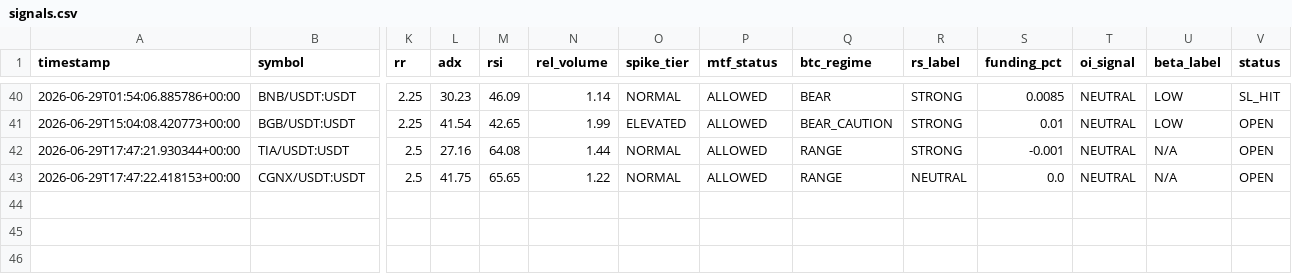
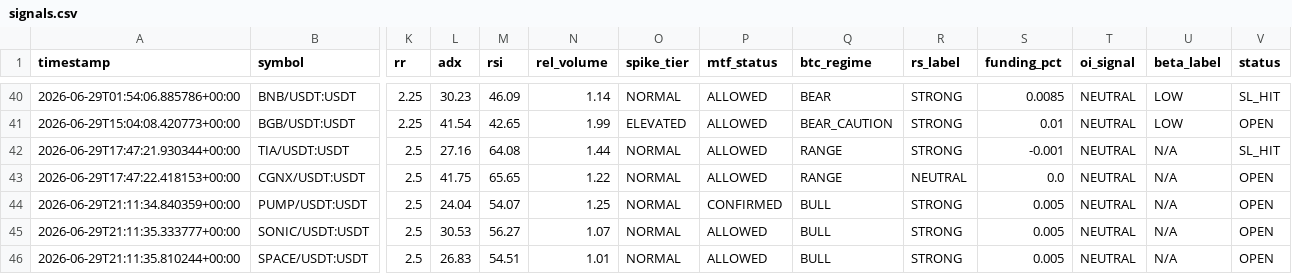
Before and after one commit to Mystgraider/ai-crypto-scan, a CSV file: storage/signals.csv, drawn as a sheet; only a part is shown, gaps mark what is left out; rows hold the shown columns only; the diff names each change by its address in the sheet, - before the commit and + after, or states it on an @@ line.

Commit message:
chore: update signals [skip ci]

```diff
--- a/storage/signals.csv
+++ b/storage/signals.csv
-V42 (status): OPEN
+V42 (status): SL_HIT
+row 44: 2026-06-29T21:11:34.840359+00:00 | PUMP/USDT:USDT | 2.5 | 24.04 | 54.07 | 1.25 | NORMAL | CONFIRMED | BULL | STRONG | 0.005 | NEUTRAL | N/A | OPEN
+row 45: 2026-06-29T21:11:35.333777+00:00 | SONIC/USDT:USDT | 2.5 | 30.53 | 56.27 | 1.07 | NORMAL | ALLOWED | BULL | STRONG | 0.005 | NEUTRAL | N/A | OPEN
+row 46: 2026-06-29T21:11:35.810244+00:00 | SPACE/USDT:USDT | 2.5 | 26.83 | 54.51 | 1.01 | NORMAL | ALLOWED | BULL | STRONG | 0.005 | NEUTRAL | N/A | OPEN
```
Also changed, not shown: 1 other file.
